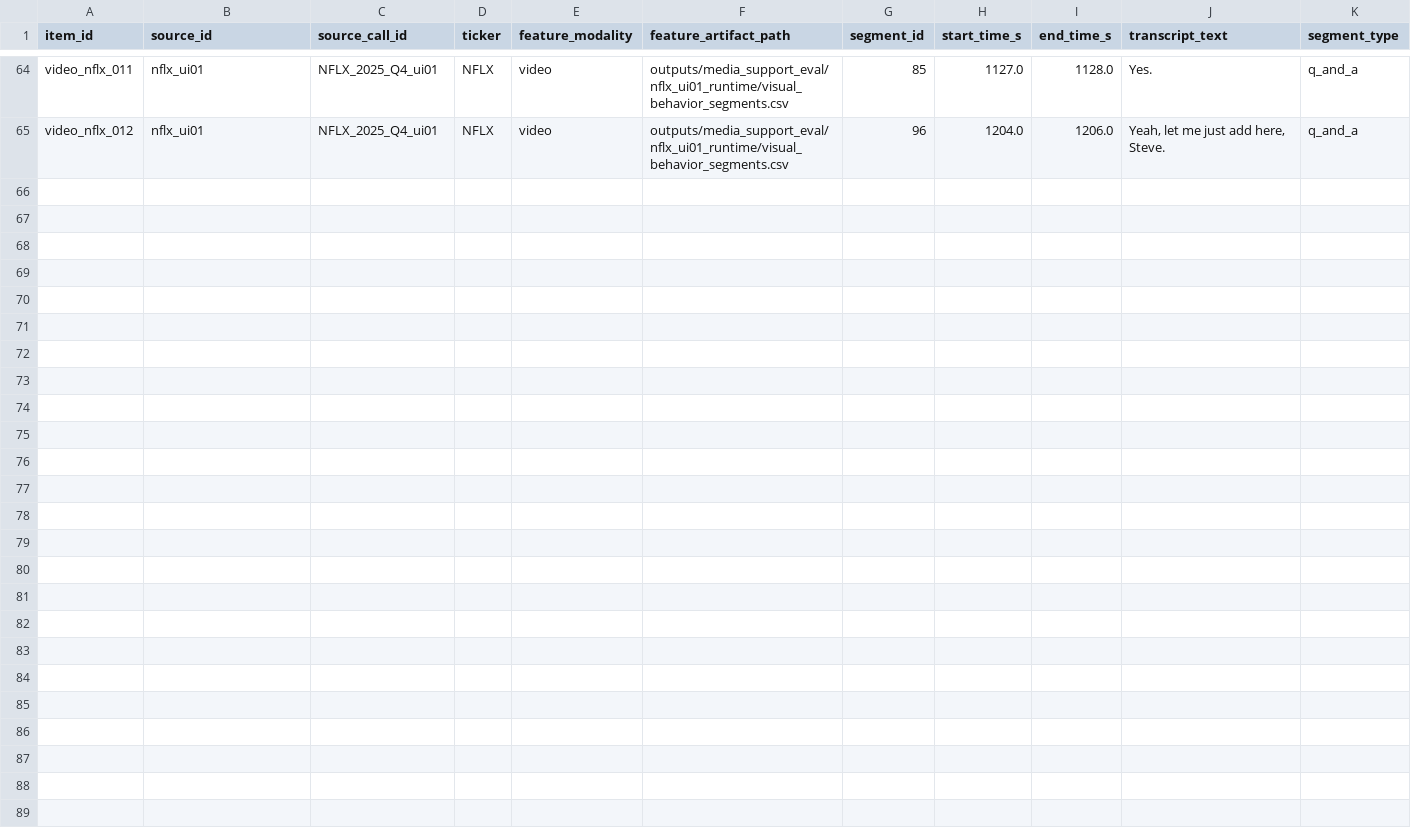
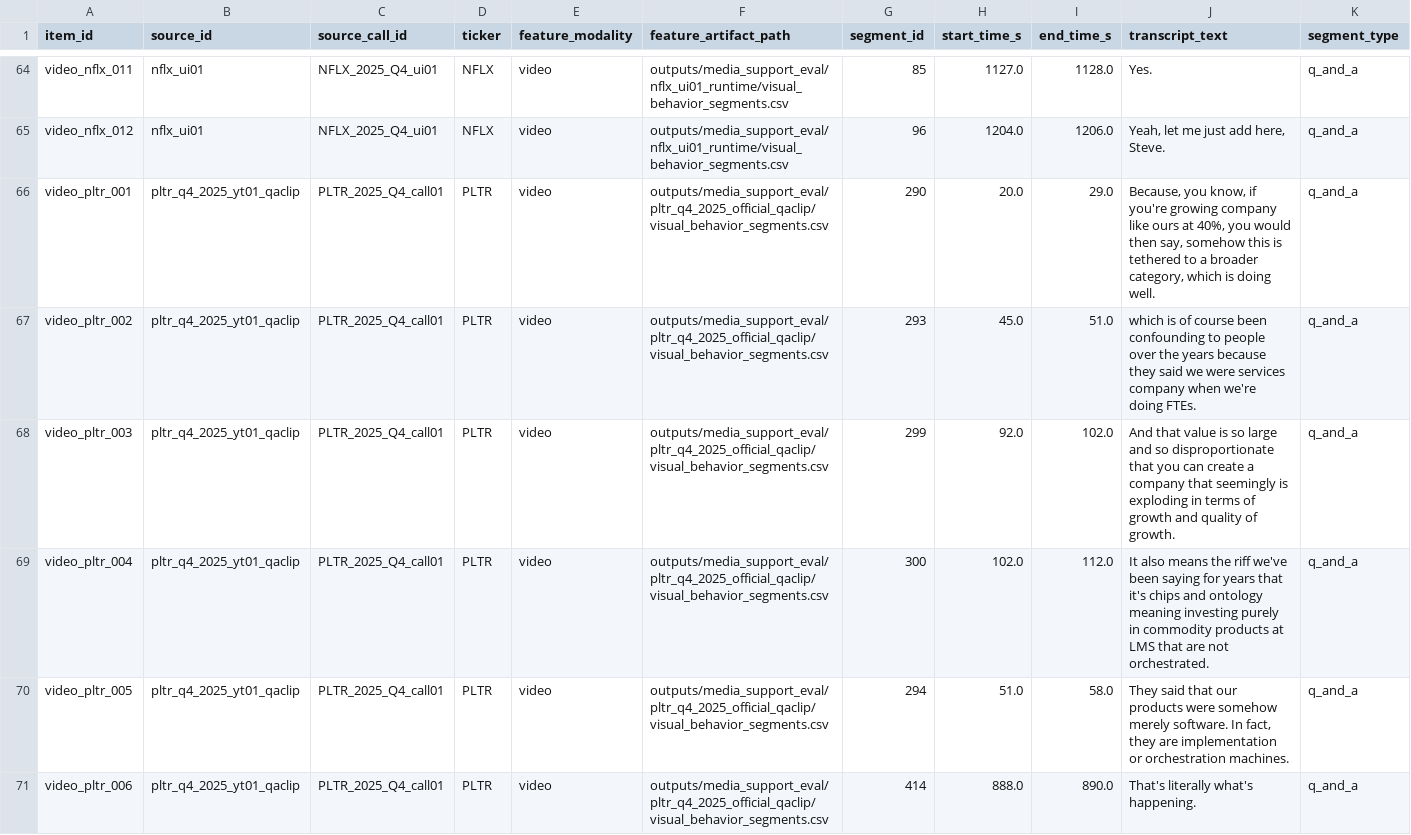
Before and after one commit to keithtgrehan/earnings-call-sentiment-from-voice-transcript-with-an-optional-video-24-02-2026, a CSV file: data/media_support_eval/segment_labels.csv, drawn as a sheet; only a part is shown, gaps mark what is left out; rows hold the shown columns only; the diff names each change by its address in the sheet, - before the commit and + after, or states it on an @@ line.

Commit message:
Expand media-support evidence and visual labels

```diff
--- a/data/media_support_eval/segment_labels.csv
+++ b/data/media_support_eval/segment_labels.csv
+row 66: video_pltr_001 | pltr_q4_2025_yt01_qaclip | PLTR_2025_Q4_call01 | PLTR | video | outputs/media_support_eval/pltr_q4_2025_official_qaclip/visual_behavior_segments.csv | 290 | 20.0 | 29.0 | Because, you know, if you're growing company like ours at 40%, you would then say, somehow this is tethered to a broader category, which is doing well. | q_and_a
+row 67: video_pltr_002 | pltr_q4_2025_yt01_qaclip | PLTR_2025_Q4_call01 | PLTR | video | outputs/media_support_eval/pltr_q4_2025_official_qaclip/visual_behavior_segments.csv | 293 | 45.0 | 51.0 | which is of course been confounding to people over the years because they said we were services company when we're doing FTEs. | q_and_a
+row 68: video_pltr_003 | pltr_q4_2025_yt01_qaclip | PLTR_2025_Q4_call01 | PLTR | video | outputs/media_support_eval/pltr_q4_2025_official_qaclip/visual_behavior_segments.csv | 299 | 92.0 | 102.0 | And that value is so large and so disproportionate that you can create a company that seemingly is exploding in terms of growth and quality of growth. | q_and_a
+row 69: video_pltr_004 | pltr_q4_2025_yt01_qaclip | PLTR_2025_Q4_call01 | PLTR | video | outputs/media_support_eval/pltr_q4_2025_official_qaclip/visual_behavior_segments.csv | 300 | 102.0 | 112.0 | It also means the riff we've been saying for years that it's chips and ontology meaning investing purely in commodity products at LMS that are not orchestrated. | q_and_a
+row 70: video_pltr_005 | pltr_q4_2025_yt01_qaclip | PLTR_2025_Q4_call01 | PLTR | video | outputs/media_support_eval/pltr_q4_2025_official_qaclip/visual_behavior_segments.csv | 294 | 51.0 | 58.0 | They said that our products were somehow merely software. In fact, they are implementation or orchestration machines. | q_and_a
+row 71: video_pltr_006 | pltr_q4_2025_yt01_qaclip | PLTR_2025_Q4_call01 | PLTR | video | outputs/media_support_eval/pltr_q4_2025_official_qaclip/visual_behavior_segments.csv | 414 | 888.0 | 890.0 | That's literally what's happening. | q_and_a
```
Also changed, not shown: data/media_support_eval/media_manifest.csv, 5 other files.
